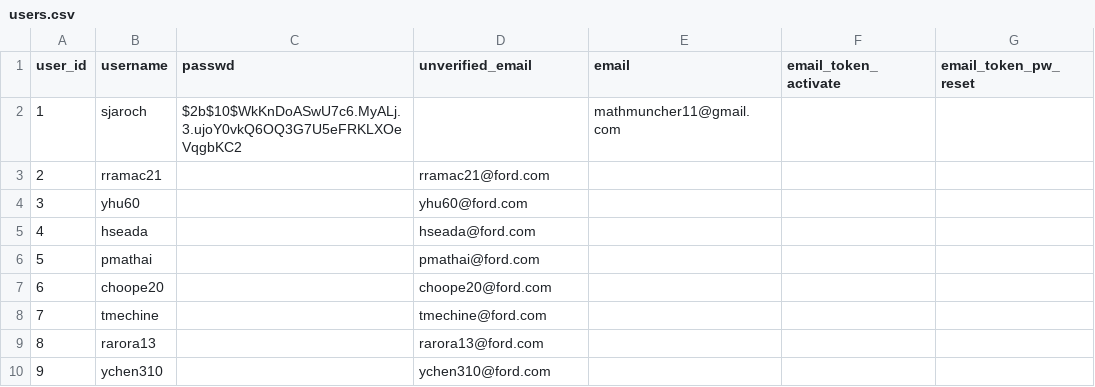
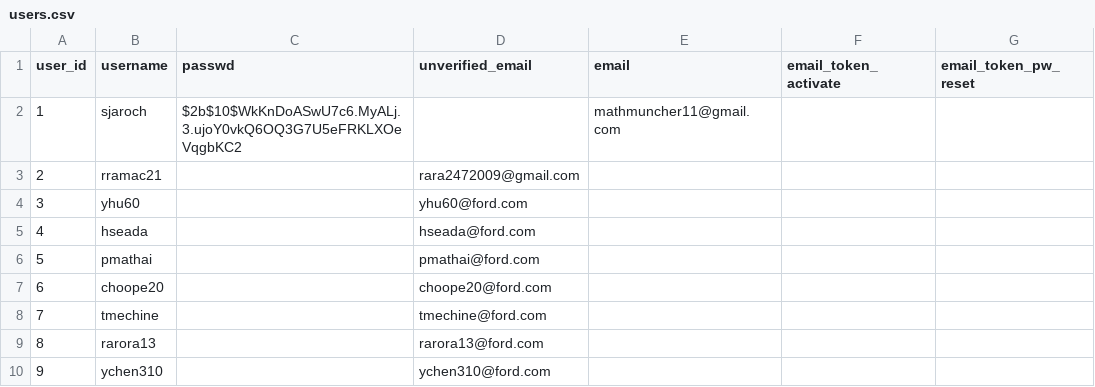
Before and after one commit to gamesguru/usatt-db, a CSV file: data/users.csv, drawn as a sheet; only a part is shown; the diff names each change by its address in the sheet, - before the commit and + after, or states it on an @@ line.

```diff
--- a/data/users.csv
+++ b/data/users.csv
-D3 (unverified_email): rramac21@ford.com
+D3 (unverified_email): rara2472009@gmail.com
```
Also changed, not shown: data/circuits.csv, 4 other files.
